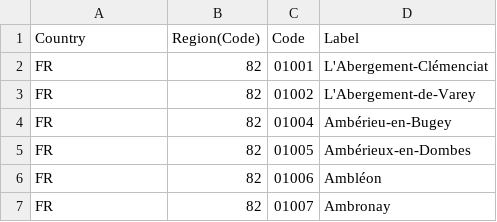
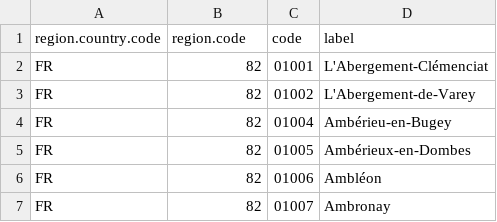
Before and after one commit to ifolks-open-source-community/ifolks-demo, a CSV file: demo-populator/src/main/resources/population/plans/init/1/REFERENCE/LOCALIZATION/CITY.csv, drawn as a sheet; only a part is shown; removed rows and columns are numbered as before the commit, all else as after; the diff names each change by its address in the sheet, - before the commit and + after, or states it on an @@ line.

```diff
--- a/demo-populator/src/main/resources/population/plans/init/1/REFERENCE/LOCALIZATION/CITY.csv
+++ b/demo-populator/src/main/resources/population/plans/init/1/REFERENCE/LOCALIZATION/CITY.csv
-row 1: Country | Region(Code) | Code | Label
+row 1: region.country.code | region.code | code | label
```
Also changed, not shown: demo-populator/src/main/resources/population/plans/init/1/REFERENCE/LOCALIZATION/REGION.csv, 19 other files.
